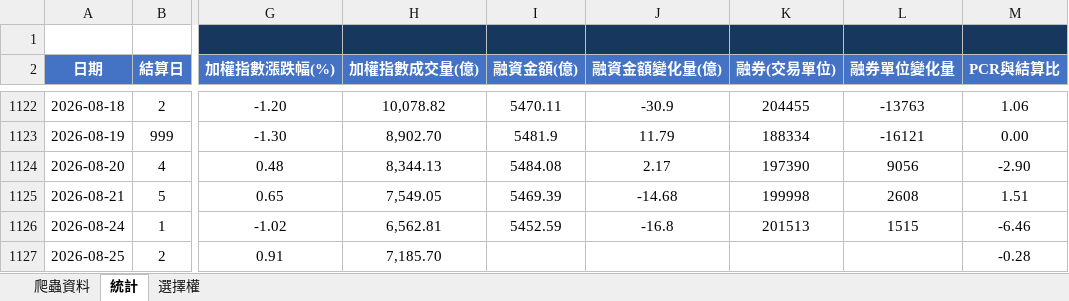
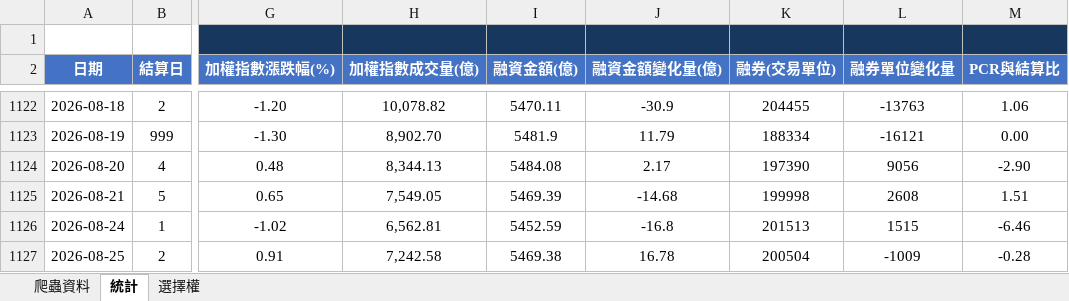
Before and after one commit to Andrew810523/taifex-data, an Excel workbook: 籌碼資料.xlsx, sheet 統計, drawn as a sheet; only a part is shown, gaps mark what is left out; values as stored, in another font and other column widths than the file's, no borders; the diff names each change by its address in the sheet, - before the commit and + after, or states it on an @@ line.

```diff
--- a/籌碼資料.xlsx (sheet 統計)
+++ b/籌碼資料.xlsx (sheet 統計)
-H1127 (加權指數成交量(億)): 7,185.70
+H1127 (加權指數成交量(億)): 7,242.58
-I1127 (融資金額(億)): (empty)
+I1127 (融資金額(億)): 5469.38
-J1127 (融資金額變化量(億)): (empty)
+J1127 (融資金額變化量(億)): 16.78
-K1127 (融券(交易單位)): (empty)
+K1127 (融券(交易單位)): 200504
-L1127 (融券單位變化量): (empty)
+L1127 (融券單位變化量): -1009
```
Also changed, not shown: sheet 爬蟲資料, 3 other files.
